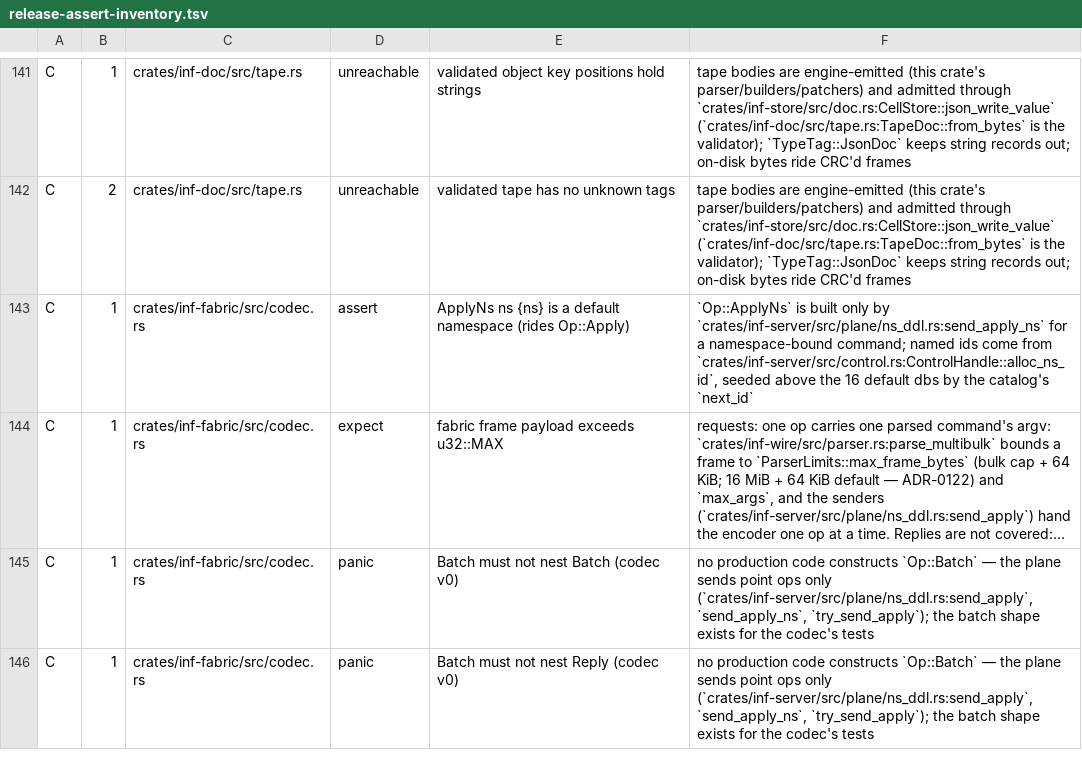
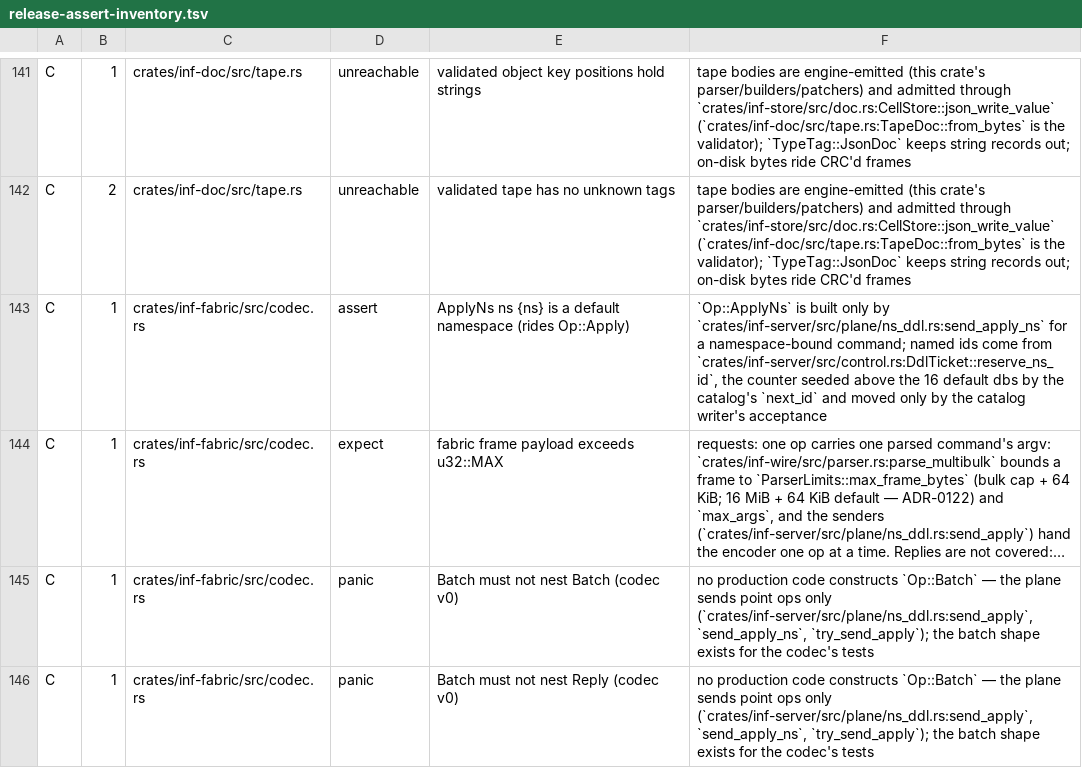
Before and after one commit to kevincaicedo/infinitydb, a TSV file: docs/release-assert-inventory.tsv, drawn as a sheet; only a part is shown, gaps mark what is left out; long unchanged cells end in …; the diff names each change by its address in the sheet, - before the commit and + after, or states it on an @@ line.

Commit message:
server: a CREATE spends its namespace id only when the writer accepts

```diff
--- a/docs/release-assert-inventory.tsv
+++ b/docs/release-assert-inventory.tsv
-F143: …come from `crates/inf-server/src/control.rs:ControlHandle::alloc_ns_id`, seeded above the 16 default dbs by the catalog's `next_id`
+F143: …come from `crates/inf-server/src/control.rs:DdlTicket::reserve_ns_id`, the counter seeded above the 16 default dbs by the catalog's `next_id` and moved only by the catalog writer's acceptance
```
Also changed, not shown: 7 other files.
